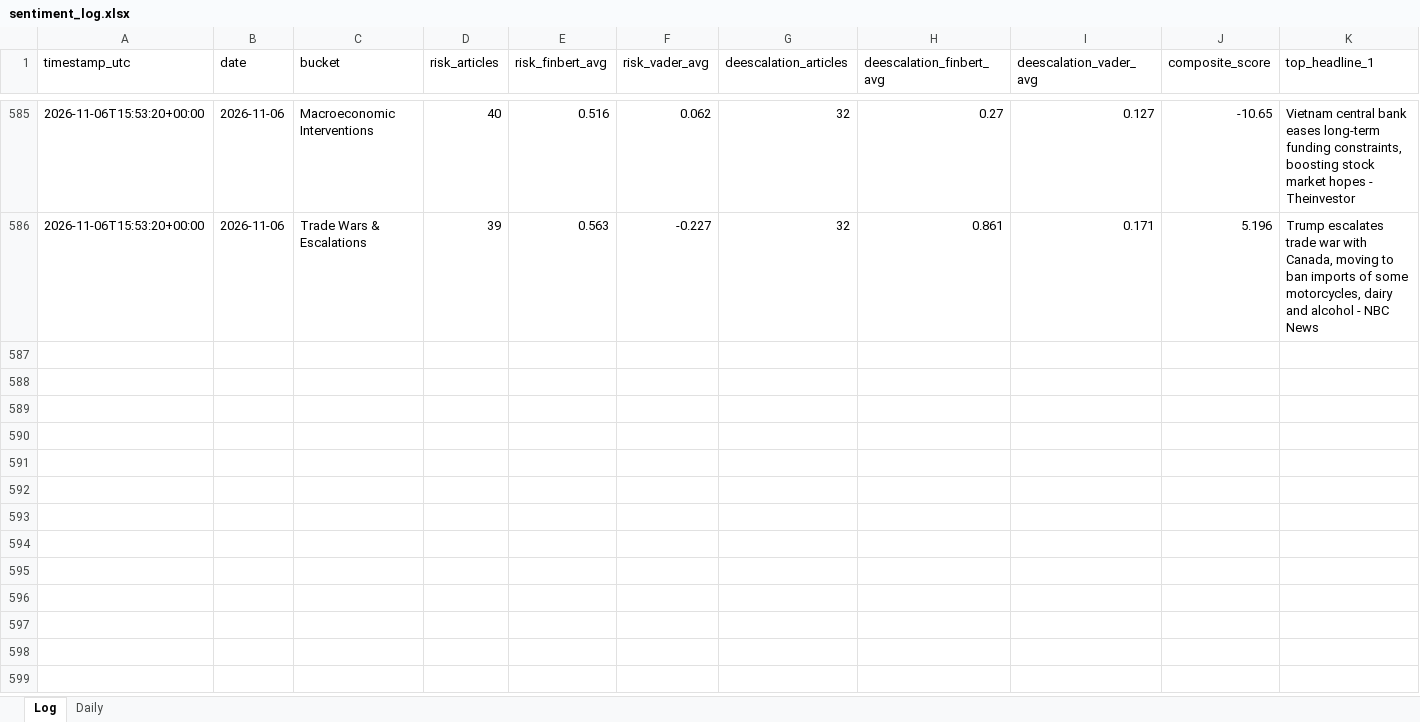
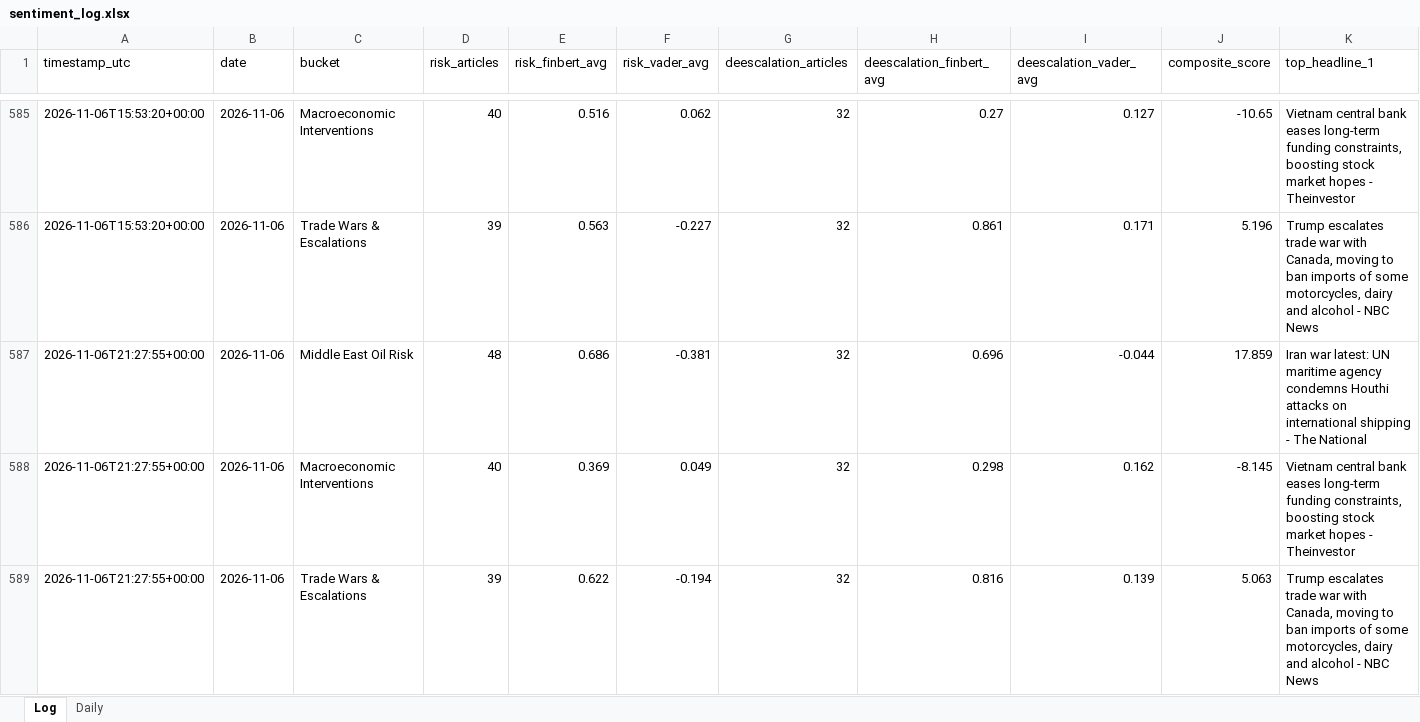
Before and after one commit to Jamesssurfer/CriticalNews_Sentiment, an Excel workbook: data/sentiment_log.xlsx, sheet Log, drawn as a sheet; only a part is shown, gaps mark what is left out; values as stored, in another font and other column widths than the file's, no borders; rows hold the shown columns only; the diff names each change by its address in the sheet, - before the commit and + after, or states it on an @@ line.

```diff
--- a/data/sentiment_log.xlsx (sheet Log)
+++ b/data/sentiment_log.xlsx (sheet Log)
+row 587: 2026-11-06T21:27:55+00:00 | 2026-11-06 | Middle East Oil Risk | 48 | 0.686 | -0.381 | 32 | 0.696 | -0.044 | 17.859 | Iran war latest: UN maritime agency condemns Houthi attacks on international shipping - The National
+row 588: 2026-11-06T21:27:55+00:00 | 2026-11-06 | Macroeconomic Interventions | 40 | 0.369 | 0.049 | 32 | 0.298 | 0.162 | -8.145 | Vietnam central bank eases long-term funding constraints, boosting stock market hopes - Theinvestor
+row 589: 2026-11-06T21:27:55+00:00 | 2026-11-06 | Trade Wars & Escalations | 39 | 0.622 | -0.194 | 32 | 0.816 | 0.139 | 5.063 | Trump escalates trade war with Canada, moving to ban imports of some motorcycles, dairy and alcohol - NBC News
```
Also changed, not shown: 1 other file.
